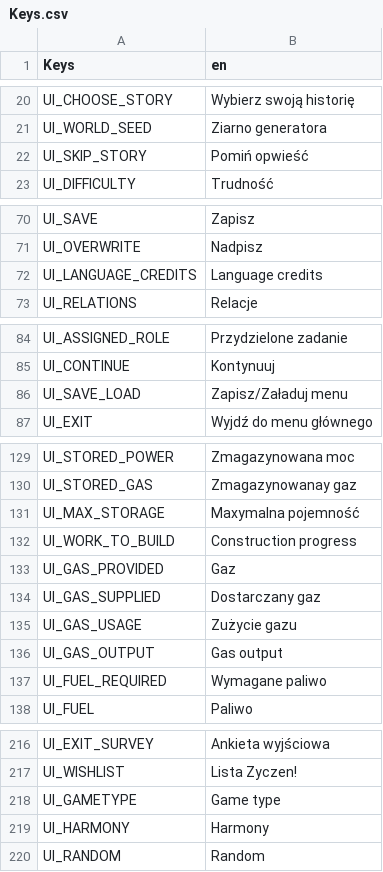
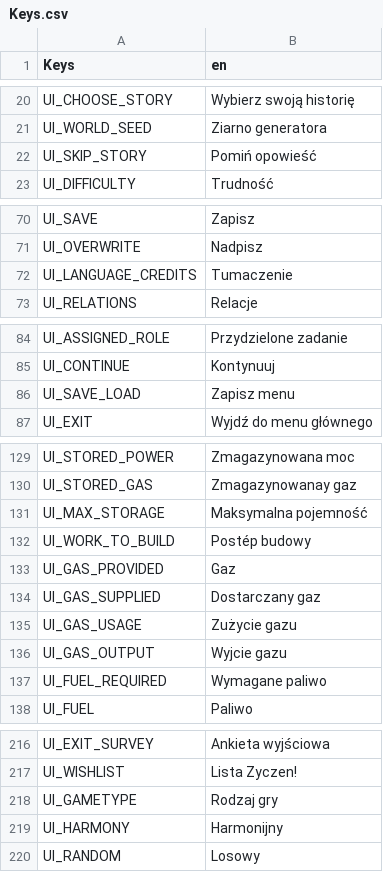
Before and after one commit to ProdunoGamesStudios/SpaceSlog-pl, a CSV file: Keys/Keys.csv, drawn as a sheet; only a part is shown, gaps mark what is left out; the diff covers the shown part only.

```diff
--- a/Keys/Keys.csv
+++ b/Keys/Keys.csv
@@ -21,3 +21,3 @@ UI_CHOOSE_STORY,Wybierz swoją historię
 UI_WORLD_SEED,Ziarno generatora
-UI_SKIP_STORY,Pomiń opwieść
+UI_SKIP_STORY,Pomiń opowieść
 UI_DIFFICULTY,Trudność
@@ -71,3 +71,3 @@ UI_SAVE,Zapisz
 UI_OVERWRITE,Nadpisz
-UI_LANGUAGE_CREDITS,Language credits
+UI_LANGUAGE_CREDITS,Tumaczenie
 UI_RELATIONS,Relacje
@@ -85,3 +85,3 @@ UI_ASSIGNED_ROLE,Przydzielone zadanie
 UI_CONTINUE,Kontynuuj
-UI_SAVE_LOAD,Zapisz/Załaduj menu
+UI_SAVE_LOAD,Zapisz menu
 UI_EXIT,Wyjdź do menu głównego
@@ -130,4 +130,4 @@ UI_STORED_POWER,Zmagazynowana moc
 UI_STORED_GAS,Zmagazynowanay gaz
-UI_MAX_STORAGE,Maxymalna pojemność
-UI_WORK_TO_BUILD,Construction progress
+UI_MAX_STORAGE,Maksymalna pojemność
+UI_WORK_TO_BUILD,Postép budowy
 UI_GAS_PROVIDED,Gaz
@@ -135,3 +135,3 @@ UI_GAS_SUPPLIED,Dostarczany gaz
 UI_GAS_USAGE,Zużycie gazu
-UI_GAS_OUTPUT,Gas output
+UI_GAS_OUTPUT,Wyjcie gazu
 UI_FUEL_REQUIRED,Wymagane paliwo
@@ -217,4 +217,4 @@ UI_EXIT_SURVEY,Ankieta wyjściowa
 UI_WISHLIST,Lista Zyczen!
-UI_GAMETYPE,Game type
-UI_HARMONY,Harmony
-UI_RANDOM,Random
+UI_GAMETYPE,Rodzaj gry
+UI_HARMONY,Harmonijny
+UI_RANDOM,Losowy
```
Also changed, not shown: 1 edited cell elsewhere in this file, 2 other files.
